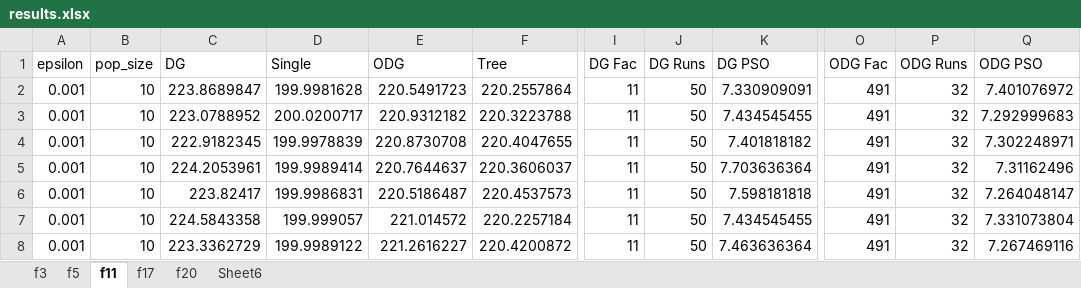
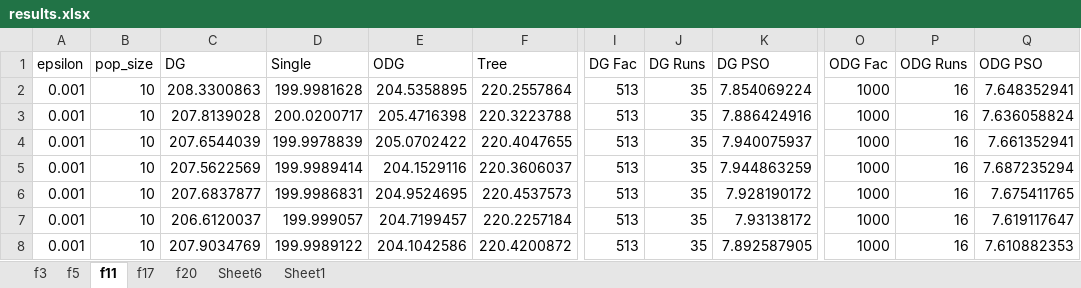
Before and after one commit to AmyLinck/FEA, an Excel workbook: results.xlsx, sheet f11, drawn as a sheet; only a part is shown, gaps mark what is left out; values as stored, in another font and other column widths than the file's, no borders; conditional formats and table styles not drawn; the diff covers the shown part only; the diff names each change by its address in the sheet, - before the commit and + after, or states it on an @@ line.

```diff
--- a/results.xlsx (sheet f11)
+++ b/results.xlsx (sheet f11)
+sheet tab: Sheet1
-C2 (DG): 223.8689847
+C2 (DG): 208.3300863
-E2 (ODG): 220.5491723
+E2 (ODG): 204.5358895
-I2:I8 (DG Fac): 11
+I2:I8 (DG Fac): 513
-J2:J8 (DG Runs): 50
+J2:J8 (DG Runs): 35
-K2 (DG PSO): 7.330909091
+K2 (DG PSO): 7.854069224
-O2:O8 (ODG Fac): 491
+O2:O8 (ODG Fac): 1000
-P2:P8 (ODG Runs): 32
+P2:P8 (ODG Runs): 16
-Q2 (ODG PSO): 7.401076972
+Q2 (ODG PSO): 7.648352941
-C3 (DG): 223.0788952
+C3 (DG): 207.8139028
-E3 (ODG): 220.9312182
+E3 (ODG): 205.4716398
-K3 (DG PSO): 7.434545455
+K3 (DG PSO): 7.886424916
-Q3 (ODG PSO): 7.292999683
+Q3 (ODG PSO): 7.636058824
-C4 (DG): 222.9182345
+C4 (DG): 207.6544039
-E4 (ODG): 220.8730708
+E4 (ODG): 205.0702422
-K4 (DG PSO): 7.401818182
+K4 (DG PSO): 7.940075937
-Q4 (ODG PSO): 7.302248971
+Q4 (ODG PSO): 7.661352941
-C5 (DG): 224.2053961
+C5 (DG): 207.5622569
-E5 (ODG): 220.7644637
+E5 (ODG): 204.1529116
-K5 (DG PSO): 7.703636364
+K5 (DG PSO): 7.944863259
-Q5 (ODG PSO): 7.31162496
+Q5 (ODG PSO): 7.687235294
-C6 (DG): 223.82417
+C6 (DG): 207.6837877
-E6 (ODG): 220.5186487
+E6 (ODG): 204.9524695
-K6 (DG PSO): 7.598181818
+K6 (DG PSO): 7.928190172
-Q6 (ODG PSO): 7.264048147
+Q6 (ODG PSO): 7.675411765
-C7 (DG): 224.5843358
+C7 (DG): 206.6120037
-E7 (ODG): 221.014572
+E7 (ODG): 204.7199457
-K7 (DG PSO): 7.434545455
+K7 (DG PSO): 7.93138172
-Q7 (ODG PSO): 7.331073804
+Q7 (ODG PSO): 7.619117647
-C8 (DG): 223.3362729
+C8 (DG): 207.9034769
-E8 (ODG): 221.2616227
+E8 (ODG): 204.1042586
-K8 (DG PSO): 7.463636364
+K8 (DG PSO): 7.892587905
-Q8 (ODG PSO): 7.267469116
+Q8 (ODG PSO): 7.610882353
```
Also changed, not shown: 2 added rows, 1 removed row and 140 edited cells elsewhere in this sheet, sheet f3, sheet f5, sheet f17, sheet f20, sheet Sheet6, formulas that keep their value, 6 other files.
